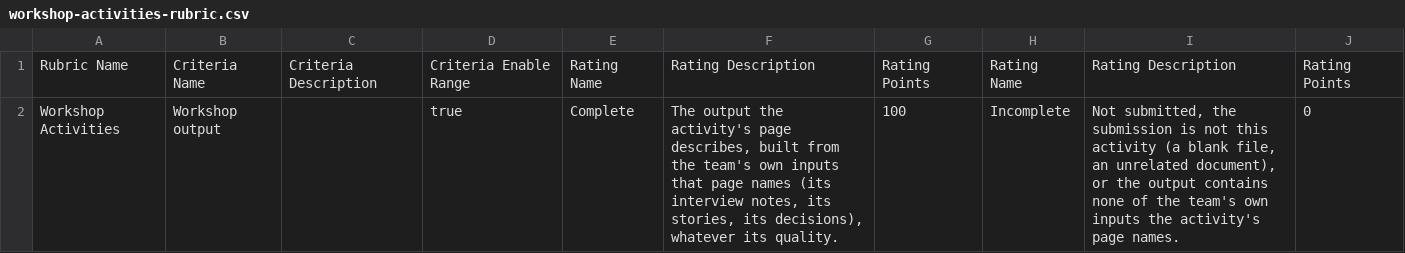
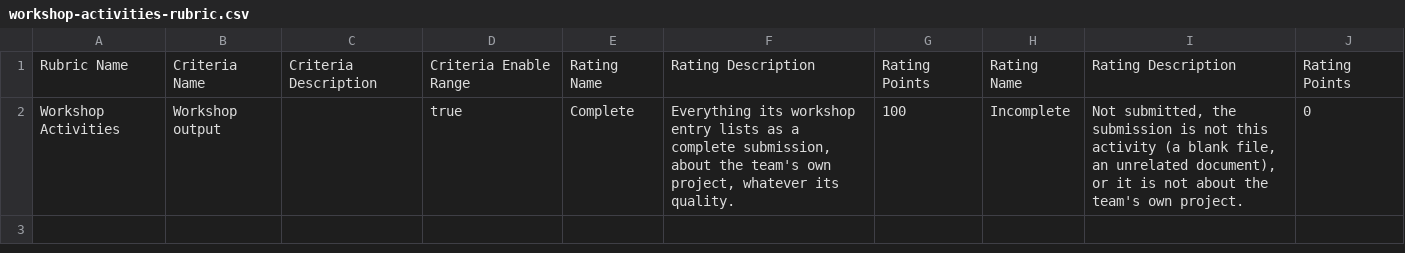
Before and after one commit to adulbrich/cs-capstone-handbook, a CSV file: canvas/assignments/workshop-activities/workshop-activities-rubric.csv, drawn as a sheet.

```diff
--- a/canvas/assignments/workshop-activities/workshop-activities-rubric.csv
+++ b/canvas/assignments/workshop-activities/workshop-activities-rubric.csv
@@ -1,2 +1,2 @@
 Rubric Name,Criteria Name,Criteria Description,Criteria Enable Range,Rating Name,Rating Description,Rating Points,Rating Name,Rating Description,Rating Points
-Workshop Activities,Workshop output,,true,Complete,"The output the activity's page describes, built from the team's own inputs that page names (its interview notes, its stories, its decisions), whatever its quality.",100,Incomplete,"Not submitted, the submission is not this activity (a blank file, an unrelated document), or the output contains none of the team's own inputs the activity's page names.",0
+Workshop Activities,Workshop output,,true,Complete,"Everything its workshop entry lists as a complete submission, about the team's own project, whatever its quality.",100,Incomplete,"Not submitted, the submission is not this activity (a blank file, an unrelated document), or it is not about the team's own project.",0
```
Also changed, not shown: canvas/assignments/defense/defense-rubric.csv, canvas/assignments/definition-of-shipped/definition-of-shipped-rubric.csv, 7 other files.
